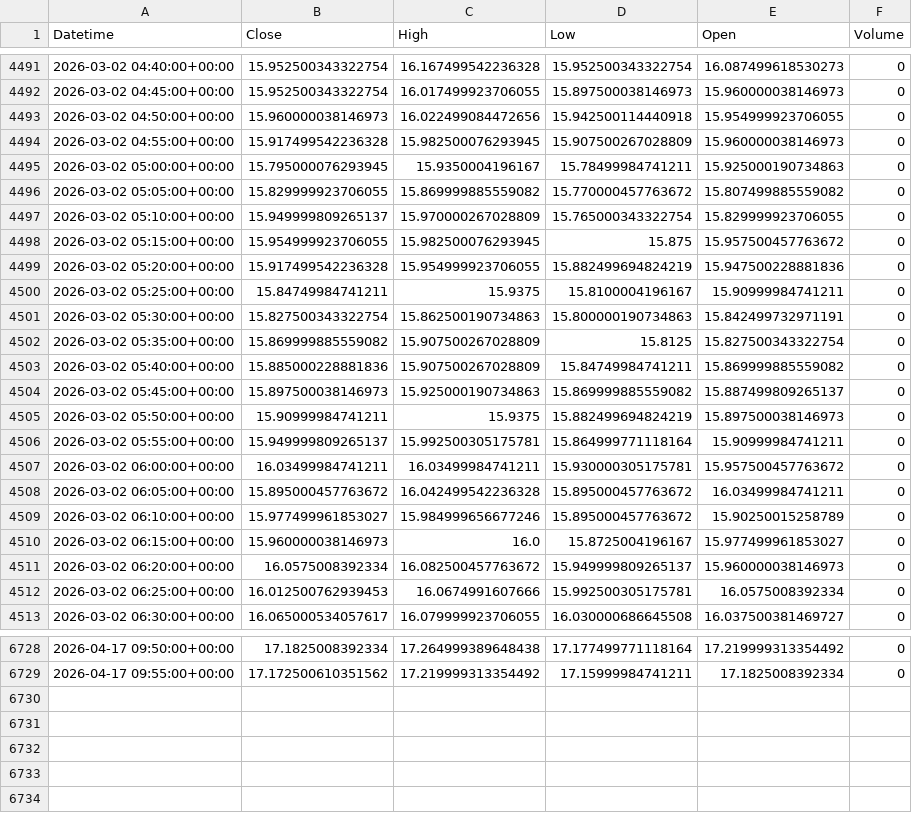
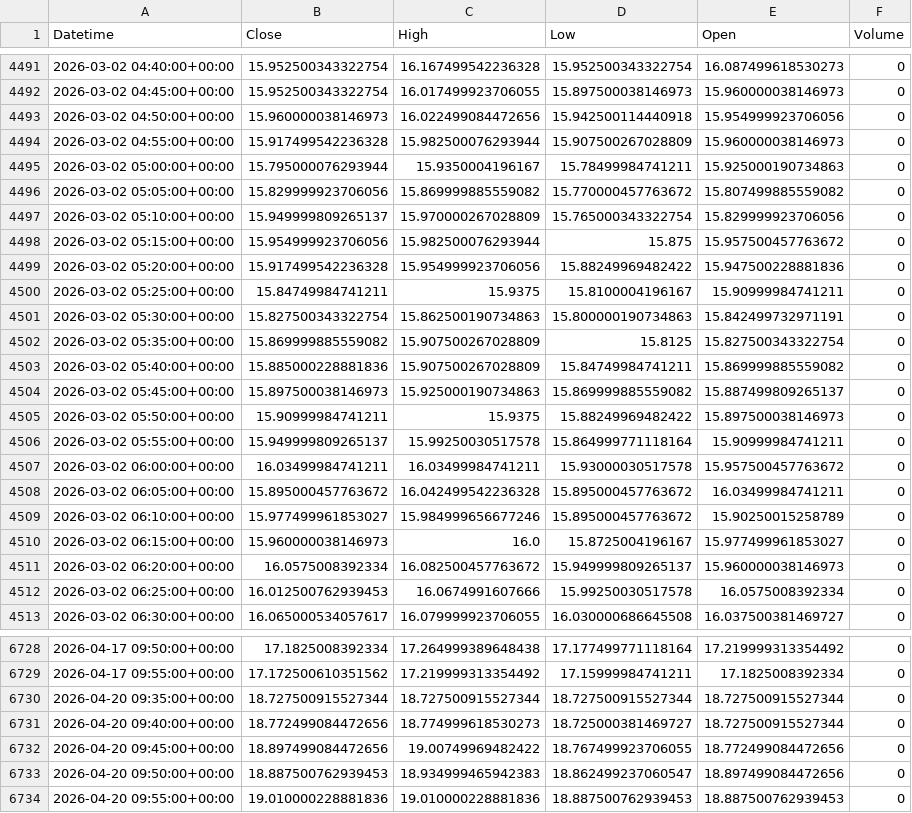
Before and after one commit to SandipanGanguly/TermPaperData, a CSV file: INDIA_VIX_5min_Data.csv, drawn as a sheet; only a part is shown, gaps mark what is left out; the diff covers the shown part only.

```diff
--- a/INDIA_VIX_5min_Data.csv
+++ b/INDIA_VIX_5min_Data.csv
@@ -4492,9 +4492,9 @@ Datetime,Close,High,Low,Open,Volume
 2026-03-02 04:45:00+00:00,15.952500343322754,16.017499923706055,15.897500038146973,15.960000038146973,0
-2026-03-02 04:50:00+00:00,15.960000038146973,16.022499084472656,15.942500114440918,15.954999923706055,0
-2026-03-02 04:55:00+00:00,15.917499542236328,15.982500076293945,15.907500267028809,15.960000038146973,0
-2026-03-02 05:00:00+00:00,15.795000076293945,15.9350004196167,15.78499984741211,15.925000190734863,0
-2026-03-02 05:05:00+00:00,15.829999923706055,15.869999885559082,15.770000457763672,15.807499885559082,0
-2026-03-02 05:10:00+00:00,15.949999809265137,15.970000267028809,15.765000343322754,15.829999923706055,0
-2026-03-02 05:15:00+00:00,15.954999923706055,15.982500076293945,15.875,15.957500457763672,0
-2026-03-02 05:20:00+00:00,15.917499542236328,15.954999923706055,15.882499694824219,15.947500228881836,0
+2026-03-02 04:50:00+00:00,15.960000038146973,16.022499084472656,15.942500114440918,15.954999923706056,0
+2026-03-02 04:55:00+00:00,15.917499542236328,15.982500076293944,15.907500267028809,15.960000038146973,0
+2026-03-02 05:00:00+00:00,15.795000076293944,15.9350004196167,15.78499984741211,15.925000190734863,0
+2026-03-02 05:05:00+00:00,15.829999923706056,15.869999885559082,15.770000457763672,15.807499885559082,0
+2026-03-02 05:10:00+00:00,15.949999809265137,15.970000267028809,15.765000343322754,15.829999923706056,0
+2026-03-02 05:15:00+00:00,15.954999923706056,15.982500076293944,15.875,15.957500457763672,0
+2026-03-02 05:20:00+00:00,15.917499542236328,15.954999923706056,15.88249969482422,15.947500228881836,0
 2026-03-02 05:25:00+00:00,15.84749984741211,15.9375,15.8100004196167,15.90999984741211,0
@@ -4504,5 +4504,5 @@ Datetime,Close,High,Low,Open,Volume
 2026-03-02 05:45:00+00:00,15.897500038146973,15.925000190734863,15.869999885559082,15.887499809265137,0
-2026-03-02 05:50:00+00:00,15.90999984741211,15.9375,15.882499694824219,15.897500038146973,0
-2026-03-02 05:55:00+00:00,15.949999809265137,15.992500305175781,15.864999771118164,15.90999984741211,0
-2026-03-02 06:00:00+00:00,16.03499984741211,16.03499984741211,15.930000305175781,15.957500457763672,0
+2026-03-02 05:50:00+00:00,15.90999984741211,15.9375,15.88249969482422,15.897500038146973,0
+2026-03-02 05:55:00+00:00,15.949999809265137,15.99250030517578,15.864999771118164,15.90999984741211,0
+2026-03-02 06:00:00+00:00,16.03499984741211,16.03499984741211,15.93000030517578,15.957500457763672,0
 2026-03-02 06:05:00+00:00,15.895000457763672,16.042499542236328,15.895000457763672,16.03499984741211,0
@@ -4511,3 +4511,3 @@ Datetime,Close,High,Low,Open,Volume
 2026-03-02 06:20:00+00:00,16.0575008392334,16.082500457763672,15.949999809265137,15.960000038146973,0
-2026-03-02 06:25:00+00:00,16.012500762939453,16.0674991607666,15.992500305175781,16.0575008392334,0
+2026-03-02 06:25:00+00:00,16.012500762939453,16.0674991607666,15.99250030517578,16.0575008392334,0
 2026-03-02 06:30:00+00:00,16.065000534057617,16.079999923706055,16.030000686645508,16.037500381469727,0
@@ -6729 +6729,6 @@ Datetime,Close,High,Low,Open,Volume
 2026-04-17 09:55:00+00:00,17.172500610351562,17.219999313354492,17.15999984741211,17.1825008392334,0
+2026-04-20 09:35:00+00:00,18.727500915527344,18.727500915527344,18.727500915527344,18.727500915527344,0
+2026-04-20 09:40:00+00:00,18.772499084472656,18.774999618530273,18.725000381469727,18.727500915527344,0
+2026-04-20 09:45:00+00:00,18.897499084472656,19.00749969482422,18.767499923706055,18.772499084472656,0
+2026-04-20 09:50:00+00:00,18.887500762939453,18.934999465942383,18.862499237060547,18.897499084472656,0
+2026-04-20 09:55:00+00:00,19.010000228881836,19.010000228881836,18.887500762939453,18.887500762939453,0
```
Also changed, not shown: 1 edited cell elsewhere in this file, NIFTY50_5min_Data.csv, 2 other files.
